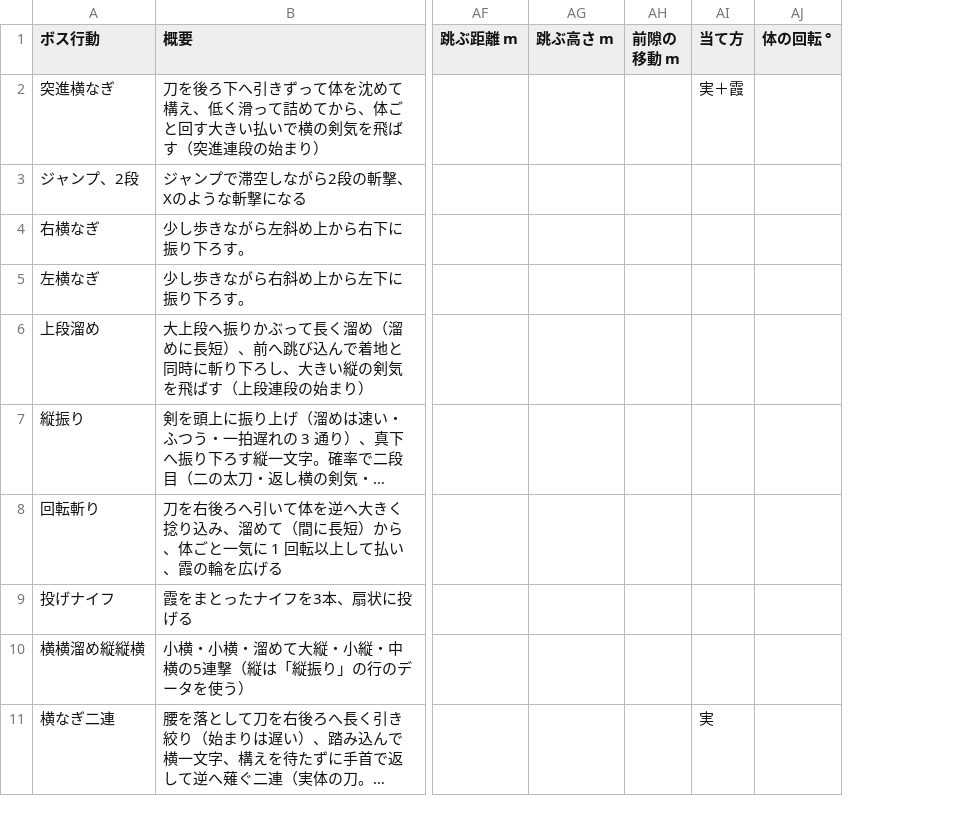
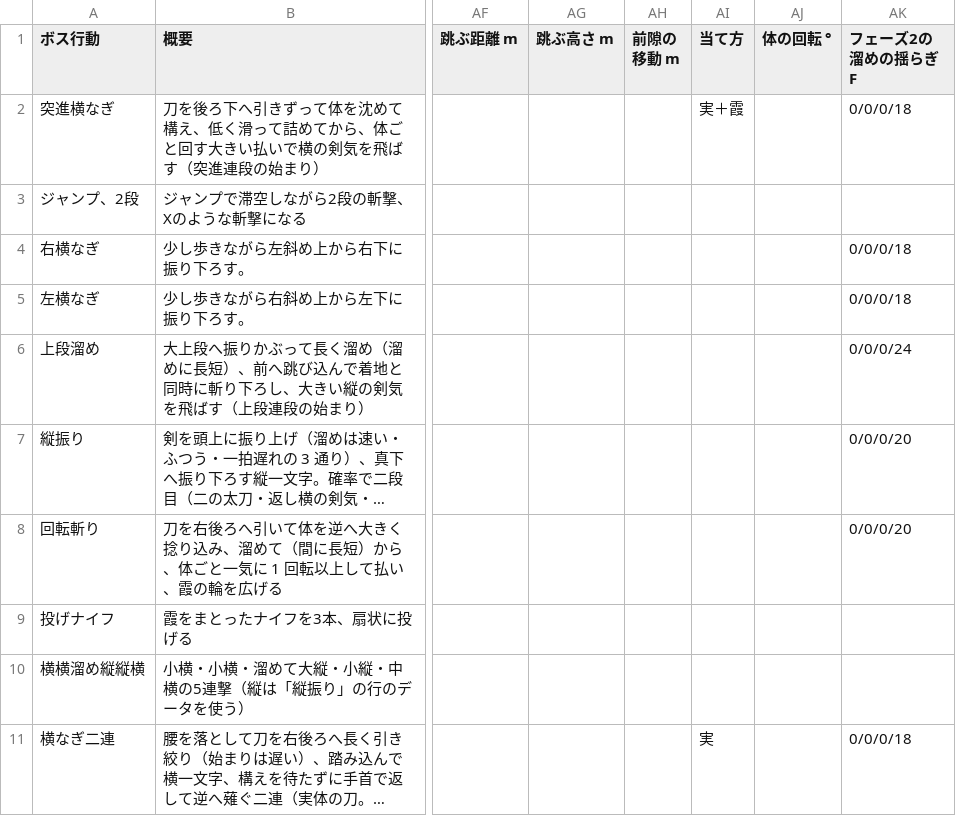
Before and after one commit to hikari39764-cell/TD2_2_Smoke, a CSV file: Data/Boss/kasumi_bushi_moves.csv, drawn as a sheet; only a part is shown, gaps mark what is left out; long unchanged cells end in …; the diff names each change by its address in the sheet, - before the commit and + after, or states it on an @@ line.

Commit message:
feat(ボス): ヒョウタンの残りを読む — 満杯なら遠くから剣気、空に近ければ吸いやすい剣気、吸われ続けたら刀で来る。吸い込みに一拍止め・転がる癖の側へ寄せる
- BossGourdRead（新）：満杯・空に近い（煙が弾 1 発の費用より少ない）・続けて吸われた で、攻勢の重みを動かす（BossStance::PickAttack）。
  空のまま 12 秒、吸いやすい剣気が出ていなければ、吸いやすい行だけから選ぶ（プレイヤーを詰ませない）。
- 吸い込みを 0.4 秒以上続けている時に選んだ遠距離の技は、フェーズ 2 で溜めに一拍の止め（18〜24 F。確率・間隔、待機と歩きの選びだけ）。
- 転がる癖の側へ横の剣気を寄せる（15°）。値は Boss の gourd… の項目。
- 表：kasumi_bushi_stance.csv に列「吸いやすい」（退き溜め・ジャンプ、2段）、kasumi_bushi_moves.csv に列「フェーズ2の溜めの揺らぎ F」。

確かめ：写しのビルド警告 0。headless（1 分 × 種 1、標本 10〜14 回）：遠距離の割合 フェーズ 1 煙 100/50/10/0 % で 0.45/0.50/0.69/0.69、
フェーズ 2 100/50/0 % で 0.55/0.42/0.64。空では吸いやすい剣気 0.50〜0.54。空から吸い続けると 6.4 秒に退き溜めを選び 8.5 秒に吸えた。
一拍止め 3 回（19・22・20 F）、寄せ 4 回。規則は下請けの Opus、主の会話が確かめて登録した。

Card: c-14392d

```diff
--- a/Data/Boss/kasumi_bushi_moves.csv
+++ b/Data/Boss/kasumi_bushi_moves.csv
+column AK (フェーズ2の溜めの揺らぎ F), rows 2-11: 0/0/0/18 |  | 0/0/0/18 | 0/0/0/18 | 0/0/0/24 | 0/0/0/20 | 0/0/0/20 |  |  | 0/0/0/18
```
Also changed, not shown: Data/Boss/kasumi_bushi_stance.csv, 14 other files.
